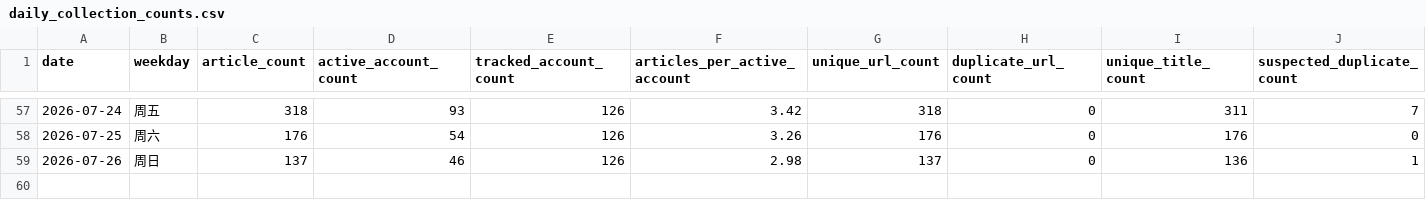
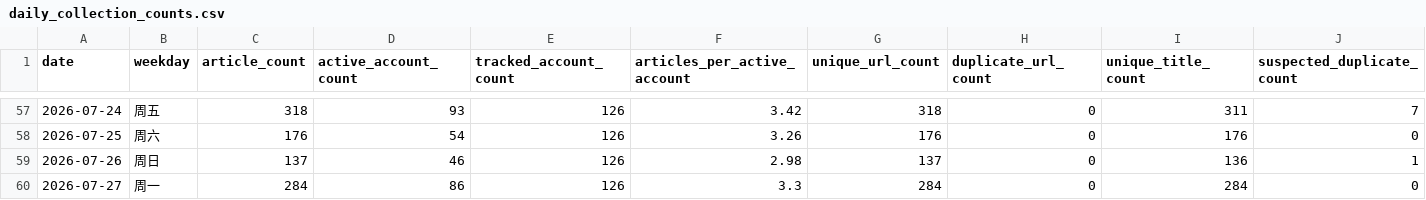
Before and after one commit to wodewoping-png/wechat-daily-news-csv, a CSV file: quality/daily_collection_counts.csv, drawn as a sheet; only a part is shown, gaps mark what is left out; rows hold the shown columns only; the diff names each change by its address in the sheet, - before the commit and + after, or states it on an @@ line.

```diff
--- a/quality/daily_collection_counts.csv
+++ b/quality/daily_collection_counts.csv
+row 60: 2026-07-27 | 周一 | 284 | 86 | 126 | 3.3 | 284 | 0 | 284 | 0
```
Also changed, not shown: 3 other files.
